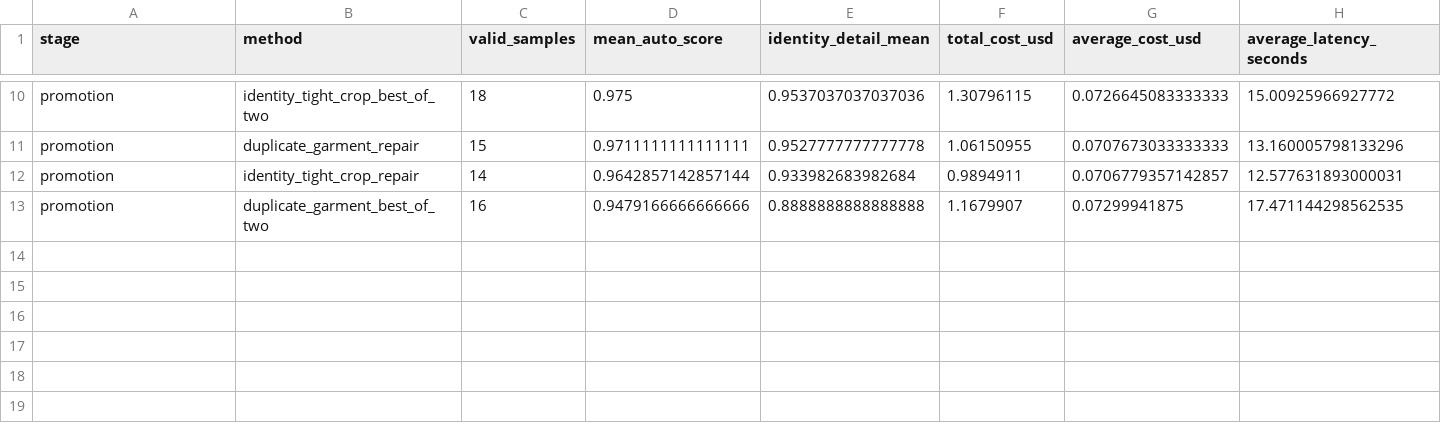
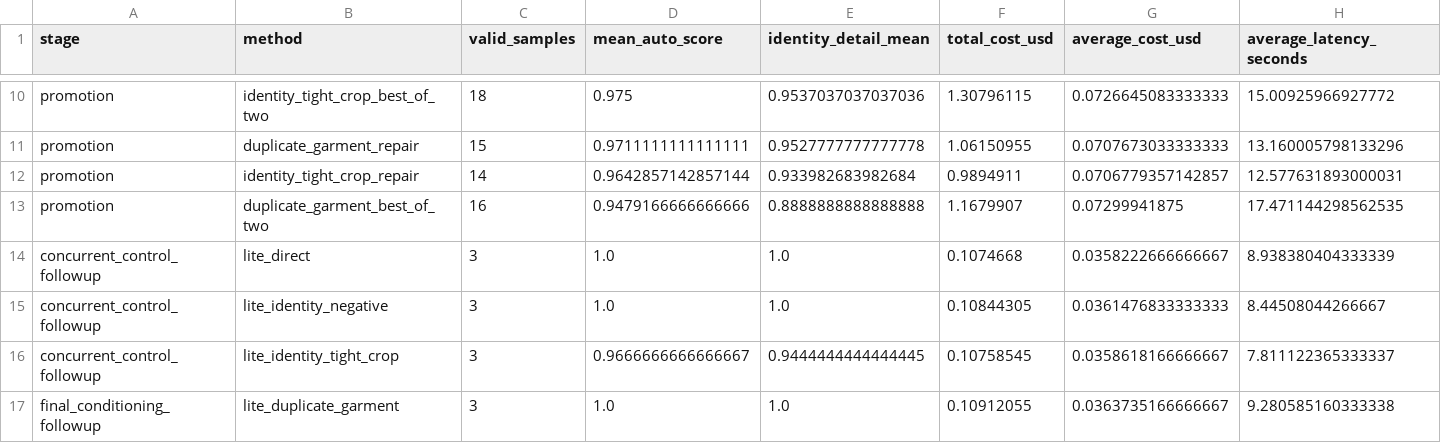
Before and after one commit to komaksym/weon-assignment, a CSV file: experiments/targeted-ablation-method-summary.csv, drawn as a sheet; only a part is shown, gaps mark what is left out; rows hold the shown columns only; the diff names each change by its address in the sheet, - before the commit and + after, or states it on an @@ line.

Commit message:
docs: add follow-up targeted metrics
Record the contemporaneous baseline-control screen and final duplicated-reference screen without changing any generation or evaluation behavior.

```diff
--- a/experiments/targeted-ablation-method-summary.csv
+++ b/experiments/targeted-ablation-method-summary.csv
+row 14: concurrent_control_followup | lite_direct | 3 | 1.0 | 1.0 | 0.1074668 | 0.0358222666666667 | 8.938380404333339
+row 15: concurrent_control_followup | lite_identity_negative | 3 | 1.0 | 1.0 | 0.10844305 | 0.0361476833333333 | 8.44508044266667
+row 16: concurrent_control_followup | lite_identity_tight_crop | 3 | 0.9666666666666667 | 0.9444444444444445 | 0.10758545 | 0.0358618166666667 | 7.811122365333337
+row 17: final_conditioning_followup | lite_duplicate_garment | 3 | 1.0 | 1.0 | 0.10912055 | 0.0363735166666667 | 9.280585160333338
```
